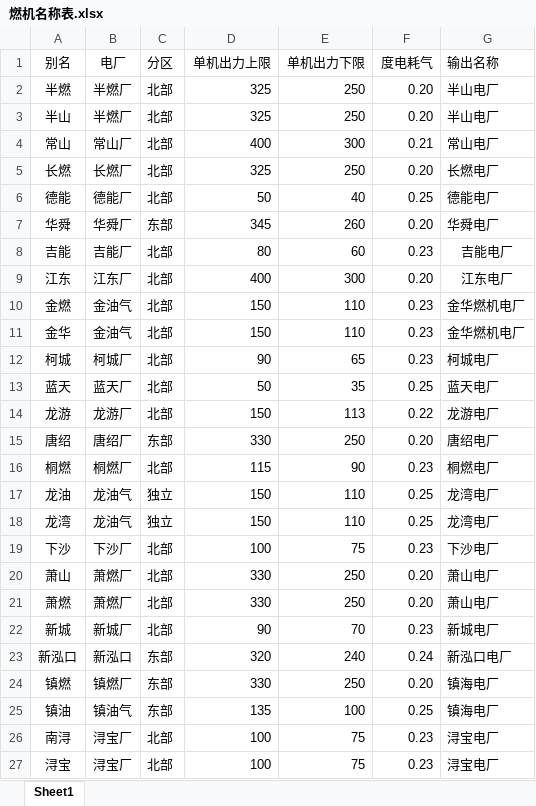
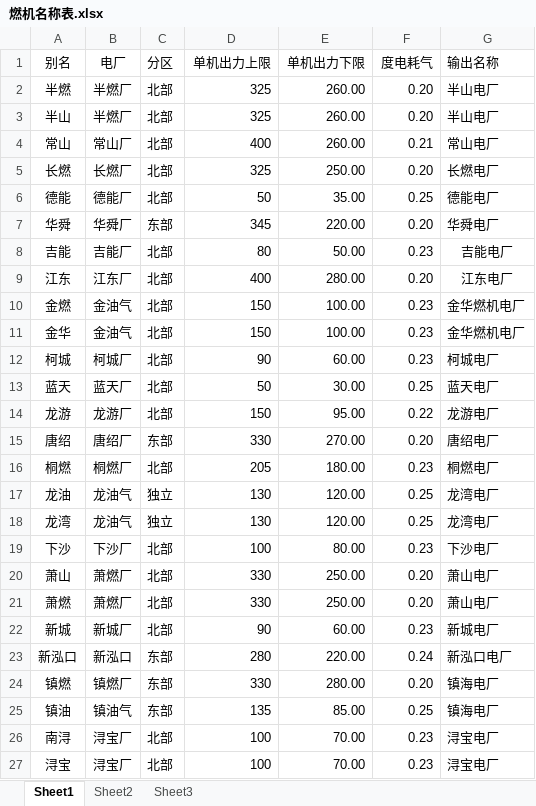
Before and after one commit to zidanessf/TheFourthDispatcher, an Excel workbook: assets/燃机名称表.xlsx, sheet Sheet1, drawn as a sheet; values as stored, in another font and other column widths than the file's, no borders; the diff names each change by its address in the sheet, - before the commit and + after, or states it on an @@ line.

```diff
--- a/assets/燃机名称表.xlsx (sheet Sheet1)
+++ b/assets/燃机名称表.xlsx (sheet Sheet1)
+sheet tab: Sheet2
+sheet tab: Sheet3
-E2:E3 (单机出力下限): 250
+E2:E3 (单机出力下限): 260.00
-E4 (单机出力下限): 300
+E4 (单机出力下限): 260.00
-E5 (单机出力下限): 250
+E5 (单机出力下限): 250.00
-E6 (单机出力下限): 40
+E6 (单机出力下限): 35.00
-E7 (单机出力下限): 260
+E7 (单机出力下限): 220.00
-E8 (单机出力下限): 60
+E8 (单机出力下限): 50.00
-E9 (单机出力下限): 300
+E9 (单机出力下限): 280.00
-E10:E11 (单机出力下限): 110
+E10:E11 (单机出力下限): 100.00
-E12 (单机出力下限): 65
+E12 (单机出力下限): 60.00
-E13 (单机出力下限): 35
+E13 (单机出力下限): 30.00
-E14 (单机出力下限): 113
+E14 (单机出力下限): 95.00
-E15 (单机出力下限): 250
+E15 (单机出力下限): 270.00
-D16 (单机出力上限): 115
+D16 (单机出力上限): 205
-E16 (单机出力下限): 90
+E16 (单机出力下限): 180.00
-D17:D18 (单机出力上限): 150
+D17:D18 (单机出力上限): 130
-E17:E18 (单机出力下限): 110
+E17:E18 (单机出力下限): 120.00
-E19 (单机出力下限): 75
+E19 (单机出力下限): 80.00
-E20:E21 (单机出力下限): 250
+E20:E21 (单机出力下限): 250.00
-E22 (单机出力下限): 70
+E22 (单机出力下限): 60.00
-D23 (单机出力上限): 320
+D23 (单机出力上限): 280
-E23 (单机出力下限): 240
+E23 (单机出力下限): 220.00
-E24 (单机出力下限): 250
+E24 (单机出力下限): 280.00
-E25 (单机出力下限): 100
+E25 (单机出力下限): 85.00
-E26:E27 (单机出力下限): 75
+E26:E27 (单机出力下限): 70.00
```
Also changed, not shown: assets/必开燃机列表.xlsx, 1 other file.
